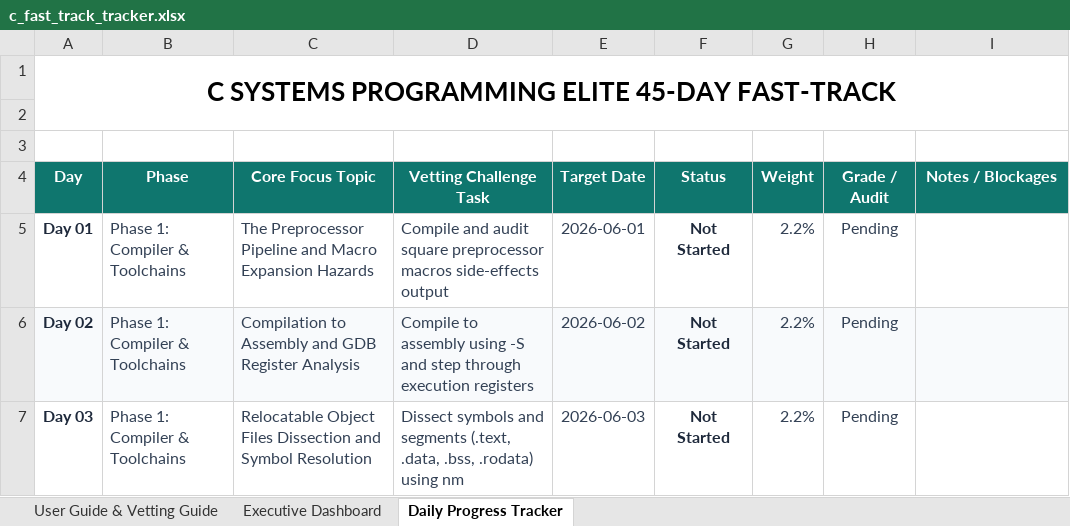
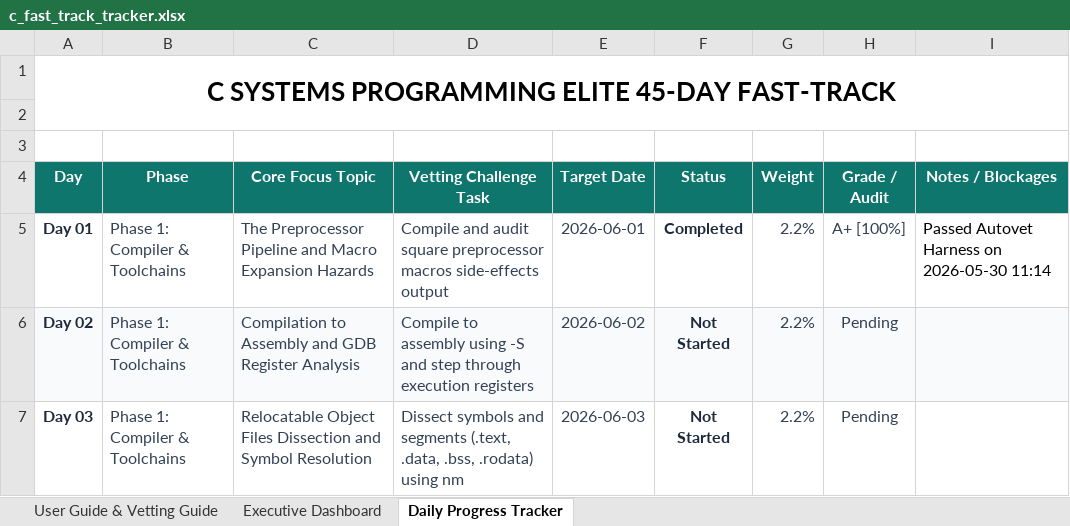
Before and after one commit to sivaramireddy18/minux-consulting, an Excel workbook: c-fast-track/c_fast_track_tracker.xlsx, sheet Daily Progress Tracker, drawn as a sheet; only a part is shown; values as stored, in another font and other column widths than the file's, no borders; conditional formats not drawn; the diff names each change by its address in the sheet, - before the commit and + after, or states it on an @@ line.

Commit message:
feat(c-fast-track): implement and verify C automated vetting harness with auto-tracker update

```diff
--- a/c-fast-track/c_fast_track_tracker.xlsx (sheet Daily Progress Tracker)
+++ b/c-fast-track/c_fast_track_tracker.xlsx (sheet Daily Progress Tracker)
-F5 (Status): Not Started
+F5 (Status): Completed
-H5 (Grade / Audit): Pending
+H5 (Grade / Audit): A+ [100%]
-I5 (Notes / Blockages): (empty)
+I5 (Notes / Blockages): Passed Autovet Harness on 2026-05-30 11:14
```
Also changed, not shown: sheet User Guide & Vetting Guide, charts or pictures, 2 other files.
